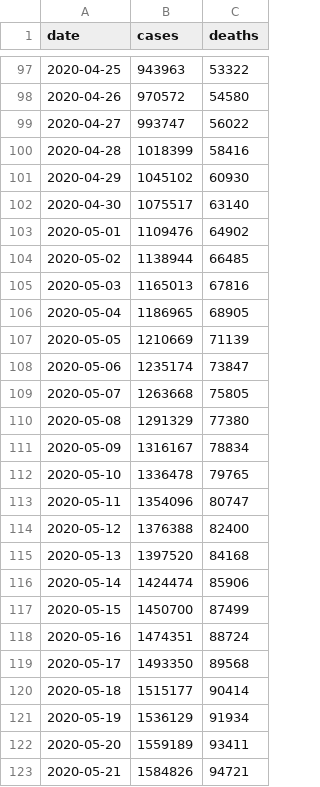
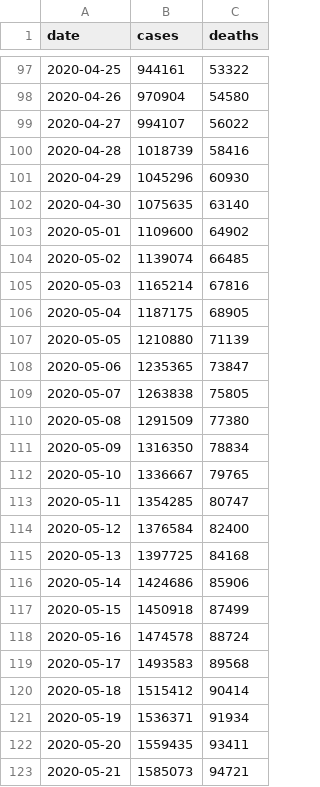
Before and after one commit to paulhtremblay/covid19, a CSV file: data/us.csv, drawn as a sheet; only a part is shown, gaps mark what is left out; the diff covers the shown part only.

```diff
--- a/data/us.csv
+++ b/data/us.csv
@@ -97,27 +97,27 @@ date,cases,deaths
-2020-04-25,943963,53322
-2020-04-26,970572,54580
-2020-04-27,993747,56022
-2020-04-28,1018399,58416
-2020-04-29,1045102,60930
-2020-04-30,1075517,63140
-2020-05-01,1109476,64902
-2020-05-02,1138944,66485
-2020-05-03,1165013,67816
-2020-05-04,1186965,68905
-2020-05-05,1210669,71139
-2020-05-06,1235174,73847
-2020-05-07,1263668,75805
-2020-05-08,1291329,77380
-2020-05-09,1316167,78834
-2020-05-10,1336478,79765
-2020-05-11,1354096,80747
-2020-05-12,1376388,82400
-2020-05-13,1397520,84168
-2020-05-14,1424474,85906
-2020-05-15,1450700,87499
-2020-05-16,1474351,88724
-2020-05-17,1493350,89568
-2020-05-18,1515177,90414
-2020-05-19,1536129,91934
-2020-05-20,1559189,93411
-2020-05-21,1584826,94721
+2020-04-25,944161,53322
+2020-04-26,970904,54580
+2020-04-27,994107,56022
+2020-04-28,1018739,58416
+2020-04-29,1045296,60930
+2020-04-30,1075635,63140
+2020-05-01,1109600,64902
+2020-05-02,1139074,66485
+2020-05-03,1165214,67816
+2020-05-04,1187175,68905
+2020-05-05,1210880,71139
+2020-05-06,1235365,73847
+2020-05-07,1263838,75805
+2020-05-08,1291509,77380
+2020-05-09,1316350,78834
+2020-05-10,1336667,79765
+2020-05-11,1354285,80747
+2020-05-12,1376584,82400
+2020-05-13,1397725,84168
+2020-05-14,1424686,85906
+2020-05-15,1450918,87499
+2020-05-16,1474578,88724
+2020-05-17,1493583,89568
+2020-05-18,1515412,90414
+2020-05-19,1536371,91934
+2020-05-20,1559435,93411
+2020-05-21,1585073,94721
```
Also changed, not shown: 14 added rows and 44 edited cells elsewhere in this file, data/sweden_vs.csv, 9 other files.
